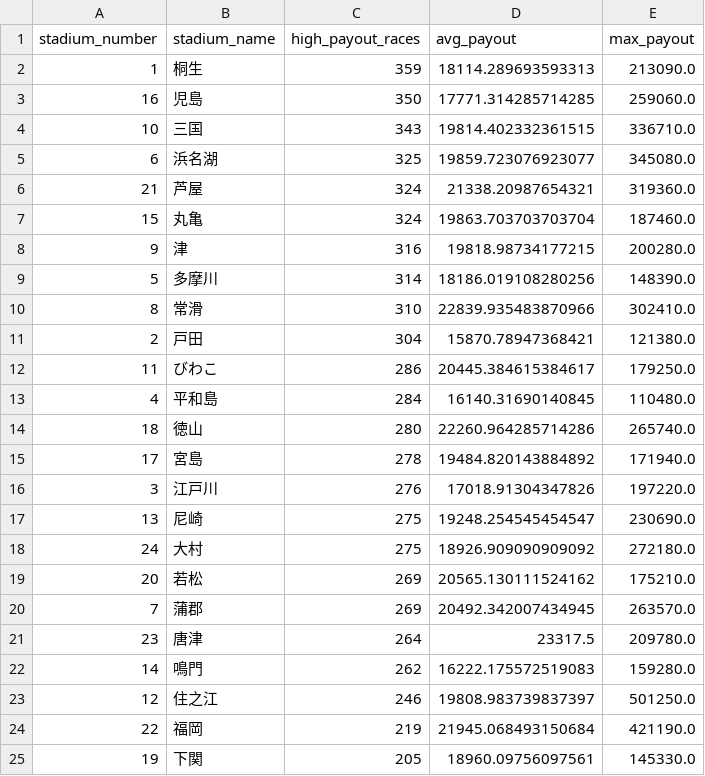
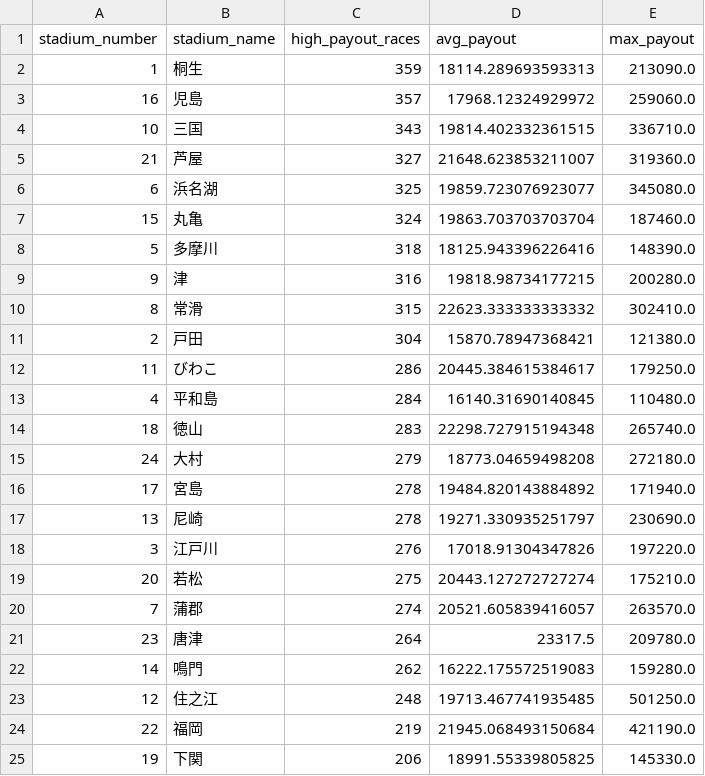
Before and after one commit to Patrickimamura/boatrace-analysis, a CSV file: output/stadium_high_payout_summary.csv, drawn as a sheet.

```diff
--- a/output/stadium_high_payout_summary.csv
+++ b/output/stadium_high_payout_summary.csv
@@ -2,10 +2,10 @@
 1,桐生,359,18114.289693593313,213090.0
-16,児島,350,17771.314285714285,259060.0
+16,児島,357,17968.12324929972,259060.0
 10,三国,343,19814.402332361515,336710.0
+21,芦屋,327,21648.623853211007,319360.0
 6,浜名湖,325,19859.723076923077,345080.0
-21,芦屋,324,21338.20987654321,319360.0
 15,丸亀,324,19863.703703703704,187460.0
+5,多摩川,318,18125.943396226416,148390.0
 9,津,316,19818.98734177215,200280.0
-5,多摩川,314,18186.019108280256,148390.0
-8,常滑,310,22839.935483870966,302410.0
+8,常滑,315,22623.333333333332,302410.0
 2,戸田,304,15870.78947368421,121380.0
@@ -13,13 +13,13 @@
 4,平和島,284,16140.31690140845,110480.0
-18,徳山,280,22260.964285714286,265740.0
+18,徳山,283,22298.727915194348,265740.0
+24,大村,279,18773.04659498208,272180.0
 17,宮島,278,19484.820143884892,171940.0
+13,尼崎,278,19271.330935251797,230690.0
 3,江戸川,276,17018.91304347826,197220.0
-13,尼崎,275,19248.254545454547,230690.0
-24,大村,275,18926.909090909092,272180.0
-20,若松,269,20565.130111524162,175210.0
-7,蒲郡,269,20492.342007434945,263570.0
+20,若松,275,20443.127272727274,175210.0
+7,蒲郡,274,20521.605839416057,263570.0
 23,唐津,264,23317.5,209780.0
 14,鳴門,262,16222.175572519083,159280.0
-12,住之江,246,19808.983739837397,501250.0
+12,住之江,248,19713.467741935485,501250.0
 22,福岡,219,21945.068493150684,421190.0
-19,下関,205,18960.09756097561,145330.0
+19,下関,206,18991.55339805825,145330.0
```
Also changed, not shown: output/pattern_by_boat_order.csv, output/pattern_by_course_order.csv, 7 other files.
